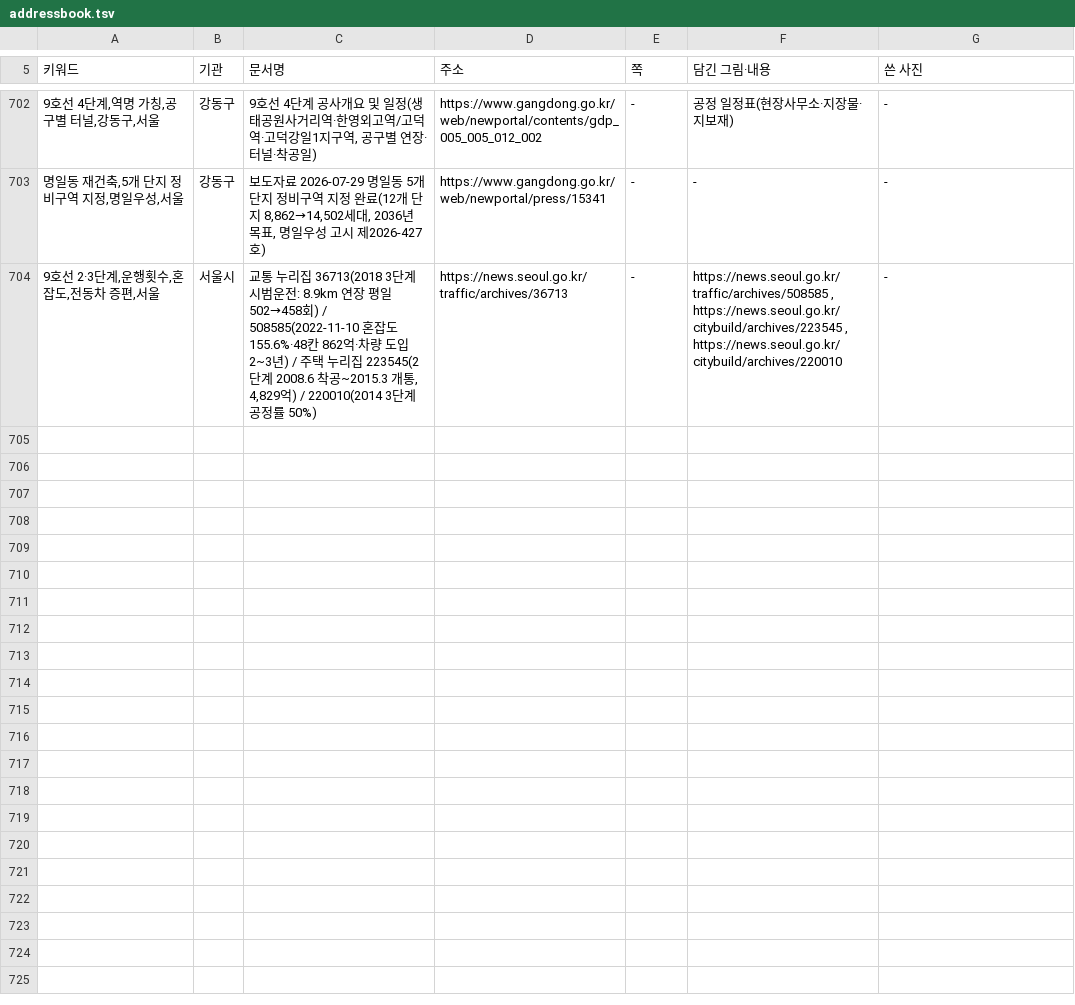
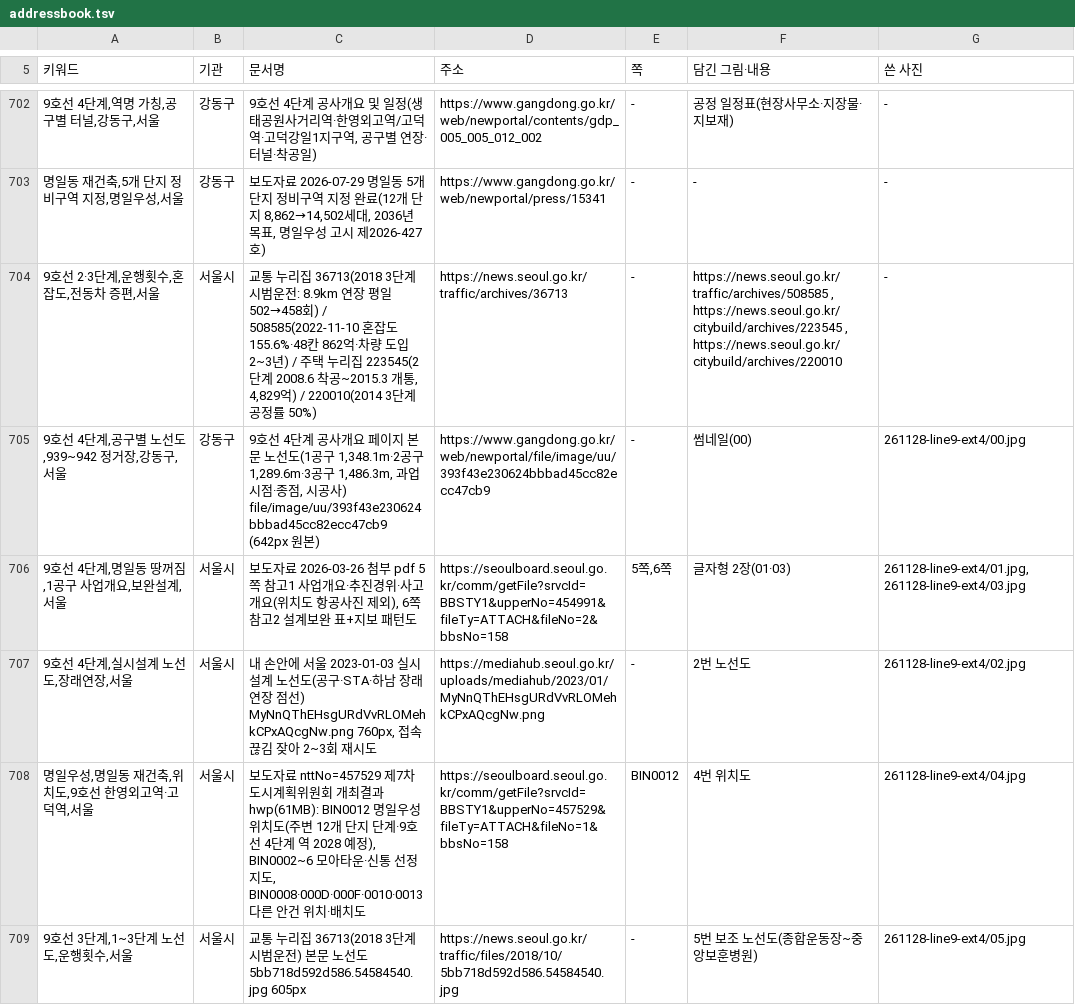
Before and after one commit to min123172317-max/blog-images, a TSV file: addressbook.tsv, drawn as a sheet; only a part is shown, gaps mark what is left out; the diff names each change by its address in the sheet, - before the commit and + after, or states it on an @@ line.

```diff
--- a/addressbook.tsv
+++ b/addressbook.tsv
+row 705: 9호선 4단계,공구별 노선도,939~942 정거장,강동구,서울 | 강동구 | 9호선 4단계 공사개요 페이지 본문 노선도(1공구 1,348.1m·2공구 1,289.6m·3공구 1,486.3m, 과업시점·종점, 시공사) file/image/uu/393f43e230624bbbad45cc82ecc47cb9 (642px 원본) | https://www.gangdong.go.kr/web/newportal/file/image/uu/393f43e230624bbbad45cc82ecc47cb9 | - | 썸네일(00) | 261128-line9-ext4/00.jpg
+row 706: 9호선 4단계,명일동 땅꺼짐,1공구 사업개요,보완설계,서울 | 서울시 | 보도자료 2026-03-26 첨부 pdf 5쪽 참고1 사업개요·추진경위·사고개요(위치도 항공사진 제외), 6쪽 참고2 설계보완 표+지보 패턴도 | https://seoulboard.seoul.go.kr/comm/getFile?srvcId=BBSTY1&upperNo=454991&fileTy=ATTACH&fileNo=2&bbsNo=158 | 5쪽,6쪽 | 글자형 2장(01·03) | 261128-line9-ext4/01.jpg,261128-line9-ext4/03.jpg
+row 707: 9호선 4단계,실시설계 노선도,장래연장,서울 | 서울시 | 내 손안에 서울 2023-01-03 실시설계 노선도(공구·STA·하남 장래연장 점선) MyNnQThEHsgURdVvRLOMehkCPxAQcgNw.png 760px, 접속 끊김 잦아 2~3회 재시도 | https://mediahub.seoul.go.kr/uploads/mediahub/2023/01/MyNnQThEHsgURdVvRLOMehkCPxAQcgNw.png | - | 2번 노선도 | 261128-line9-ext4/02.jpg
+row 708: 명일우성,명일동 재건축,위치도,9호선 한영외고역·고덕역,서울 | 서울시 | 보도자료 nttNo=457529 제7차 도시계획위원회 개최결과 hwp(61MB): BIN0012 명일우성 위치도(주변 12개 단지 단계·9호선 4단계 역 2028 예정), BIN0002~6 모아타운·신통 선정 지도, BIN0008·000D·000F·0010·0013 다른 안건 위치·배치도 | https://seoulboard.seoul.go.kr/comm/getFile?srvcId=BBSTY1&upperNo=457529&fileTy=ATTACH&fileNo=1&bbsNo=158 | BIN0012 | 4번 위치도 | 261128-line9-ext4/04.jpg
+row 709: 9호선 3단계,1~3단계 노선도,운행횟수,서울 | 서울시 | 교통 누리집 36713(2018 3단계 시범운전) 본문 노선도 5bb718d592d586.54584540.jpg 605px | https://news.seoul.go.kr/traffic/files/2018/10/5bb718d592d586.54584540.jpg | - | 5번 보조 노선도(종합운동장~중앙보훈병원) | 261128-line9-ext4/05.jpg
```
Also changed, not shown: 9 other files.
